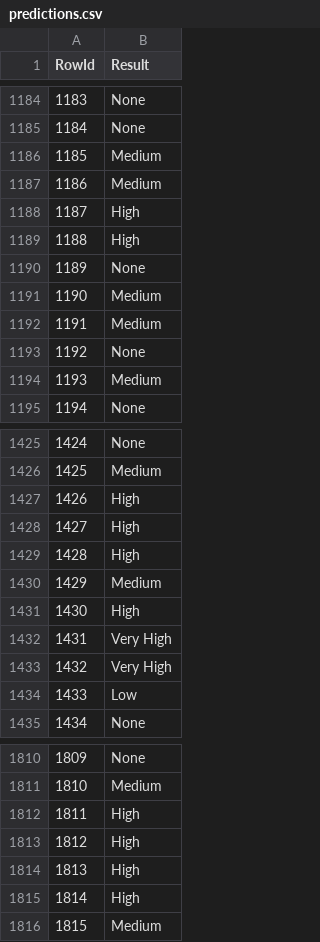
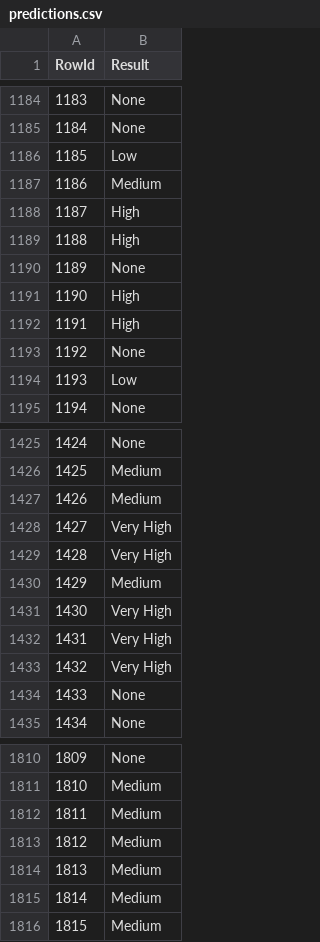
Before and after one commit to simaobarroso/tp-daa, a CSV file: competicao/predictions.csv, drawn as a sheet; only a part is shown, gaps mark what is left out; the diff covers the shown part only.

```diff
--- a/competicao/predictions.csv
+++ b/competicao/predictions.csv
@@ -1185,3 +1185,3 @@ RowId,Result
 1184,None
-1185,Medium
+1185,Low
 1186,Medium
@@ -1190,6 +1190,6 @@ RowId,Result
 1189,None
-1190,Medium
-1191,Medium
+1190,High
+1191,High
 1192,None
-1193,Medium
+1193,Low
 1194,None
@@ -1426,10 +1426,10 @@ RowId,Result
 1425,Medium
-1426,High
-1427,High
-1428,High
+1426,Medium
+1427,Very High
+1428,Very High
 1429,Medium
-1430,High
+1430,Very High
 1431,Very High
 1432,Very High
-1433,Low
+1433,None
 1434,None
@@ -1811,6 +1811,6 @@ RowId,Result
 1810,Medium
-1811,High
-1812,High
-1813,High
-1814,High
+1811,Medium
+1812,Medium
+1813,Medium
+1814,Medium
 1815,Medium
```
Also changed, not shown: 126 edited cells elsewhere in this file.
